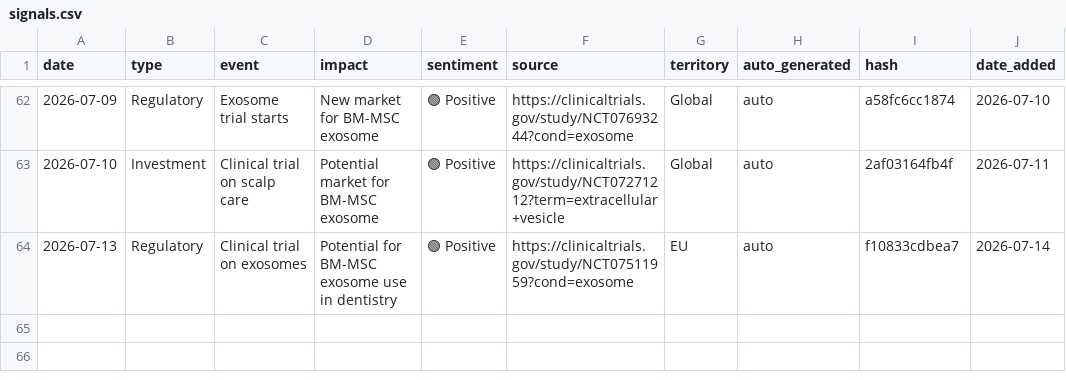
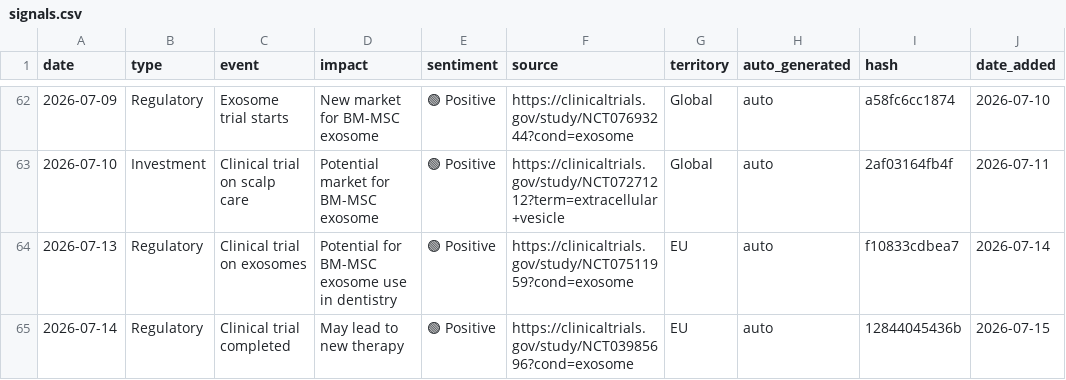
Before and after one commit to limorchen/exosomes_global_naive, a CSV file: data/signals.csv, drawn as a sheet; only a part is shown, gaps mark what is left out; the diff names each change by its address in the sheet, - before the commit and + after, or states it on an @@ line.

```diff
--- a/data/signals.csv
+++ b/data/signals.csv
+row 65: 2026-07-14 | Regulatory | Clinical trial completed | May lead to new therapy | 🟢 Positive | https://clinicaltrials.gov/study/NCT03985696?cond=exosome | EU | auto | 12844045436b | 2026-07-15
```
Also changed, not shown: 1 other file.
